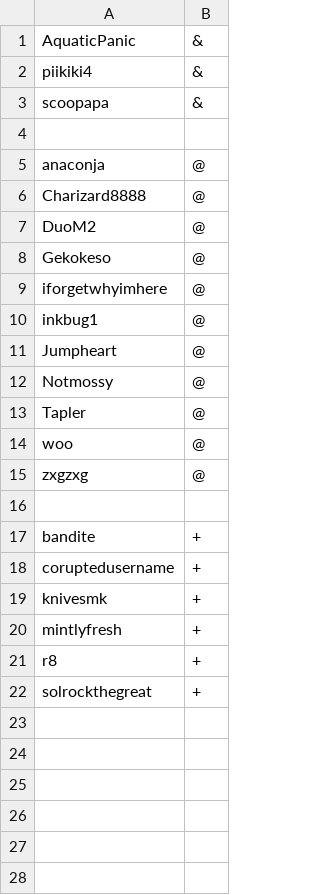
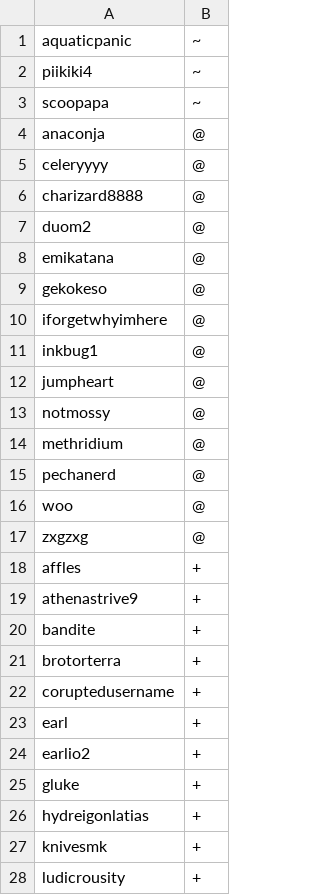
Before and after one commit to Pet-Mods/ps-dragon-heaven, a CSV file: config/usergroups.csv, drawn as a sheet; only a part is shown; the shorter side is filled out with more unchanged rows; the diff covers the shown part only.

```diff
--- a/config/usergroups.csv
+++ b/config/usergroups.csv
@@ -1,16 +1,19 @@
-AquaticPanic,&,
-piikiki4,&,
-scoopapa,&,
-
+aquaticpanic,~
+piikiki4,~,
+scoopapa,~,
 anaconja,@,
-Charizard8888,@,
-DuoM2,@,
-Gekokeso,@,
+celeryyyy,@,
+charizard8888,@,
+duom2,@,
+emikatana,@,
+gekokeso,@,
 iforgetwhyimhere,@
 inkbug1,@,
-Jumpheart,@,
-Notmossy,@,
-Tapler,@,
+jumpheart,@,
+notmossy,@,
+methridium,@,
+pechanerd,@,
 woo,@,
 zxgzxg,@,
-
+affles,+,
+athenastrive9,+,
@@ -18 +21,6 @@ bandite,+
+brotorterra,+,
 coruptedusername,+
+earl,+,
+earlio2,+,
+gluke,+,
+hydreigonlatias,+
@@ -19,0 +28 @@ knivesmk,+
+ludicrousity,+,
```
Also changed, not shown: 7 added rows elsewhere in this file, 2 other files.
